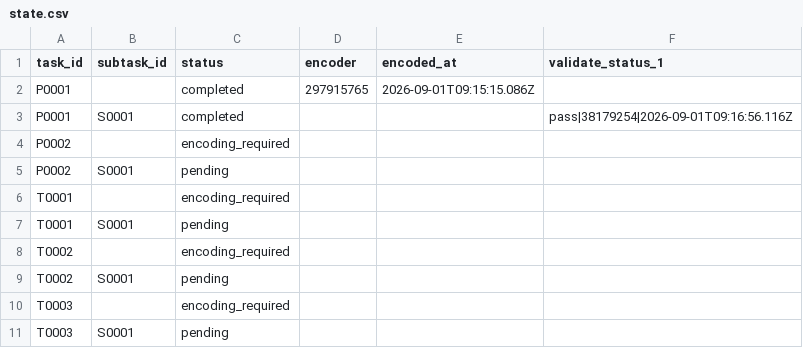
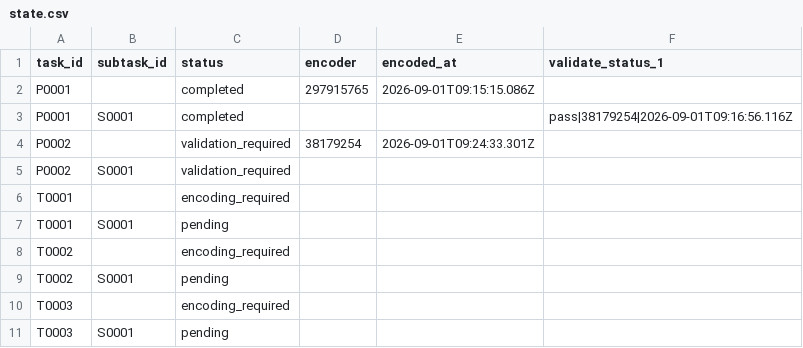
Before and after one commit to ohwjd/another-campaign, a CSV file: tracking/state.csv, drawn as a sheet.

```diff
--- a/tracking/state.csv
+++ b/tracking/state.csv
@@ -3,4 +3,4 @@ P0001,,completed,297915765,2026-09-01T09:15:15.086Z,
 P0001,S0001,completed,,,pass|38179254|2026-09-01T09:16:56.116Z
-P0002,,encoding_required,,,
-P0002,S0001,pending,,,
+P0002,,validation_required,38179254,2026-09-01T09:24:33.301Z,
+P0002,S0001,validation_required,,,
 T0001,,encoding_required,,,
```
Also changed, not shown: tracking/history.csv, 2 other files.
